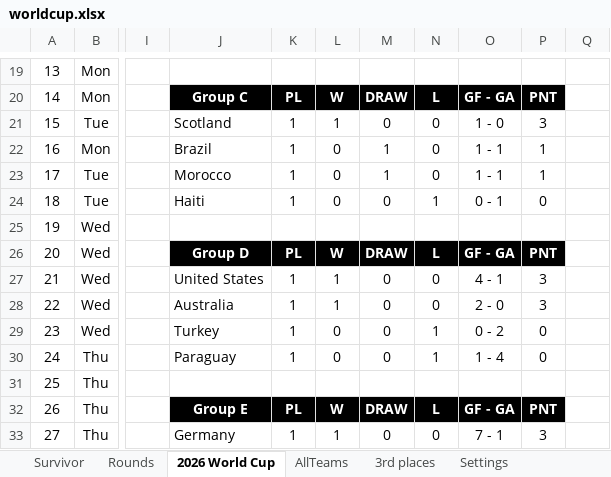
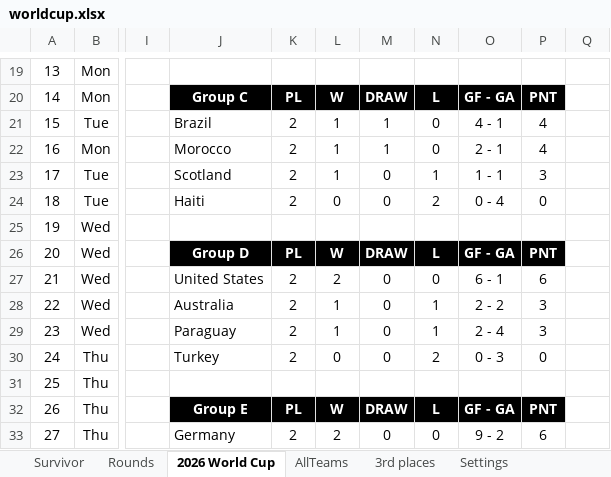
Before and after one commit to rylanp/rylanp.github.io, an Excel workbook: docs/worldcup.xlsx, sheet 2026 World Cup, drawn as a sheet; only a part is shown, gaps mark what is left out; values as stored, in another font and other column widths than the file's, no borders; charts and pictures and conditional formats not drawn; the diff covers the shown part only; the diff names each change by its address in the sheet, - before the commit and + after, or states it on an @@ line.

```diff
--- a/docs/worldcup.xlsx (sheet 2026 World Cup)
+++ b/docs/worldcup.xlsx (sheet 2026 World Cup)
-J21: Scotland
+J21: Brazil
-K21:K24: 1
+K21:K24: 2
-M21: 0
+M21: 1
-O21: 1 - 0
+O21: 4 - 1
-P21: 3
+P21: 4
-J22: Brazil
+J22: Morocco
-L22:L23: 0
+L22:L23: 1
-O22: 1 - 1
+O22: 2 - 1
-P22: 1
+P22: 4
-J23: Morocco
+J23: Scotland
-M23: 1
+M23: 0
-N23: 0
+N23: 1
-P23: 1
+P23: 3
-N24: 1
+N24: 2
-O24: 0 - 1
+O24: 0 - 4
-K27:K30: 1
+K27:K30: 2
-L27: 1
+L27: 2
-O27: 4 - 1
+O27: 6 - 1
-P27: 3
+P27: 6
-N28: 0
+N28: 1
-O28: 2 - 0
+O28: 2 - 2
-J29: Turkey
+J29: Paraguay
-L29: 0
+L29: 1
-O29: 0 - 2
+O29: 2 - 4
-P29: 0
+P29: 3
-J30: Paraguay
+J30: Turkey
-N30: 1
+N30: 2
-O30: 1 - 4
+O30: 0 - 3
-K33: 1
+K33: 2
-L33: 1
+L33: 2
-O33: 7 - 1
+O33: 9 - 2
-P33: 3
+P33: 6
```
Also changed, not shown: 6 added rows, 6 removed rows, 88 edited cells and cell formats elsewhere in this sheet, sheet Rounds, sheet Survivor, sheet 3rd places, formulas that keep their value, public/worldcup.xlsx.
